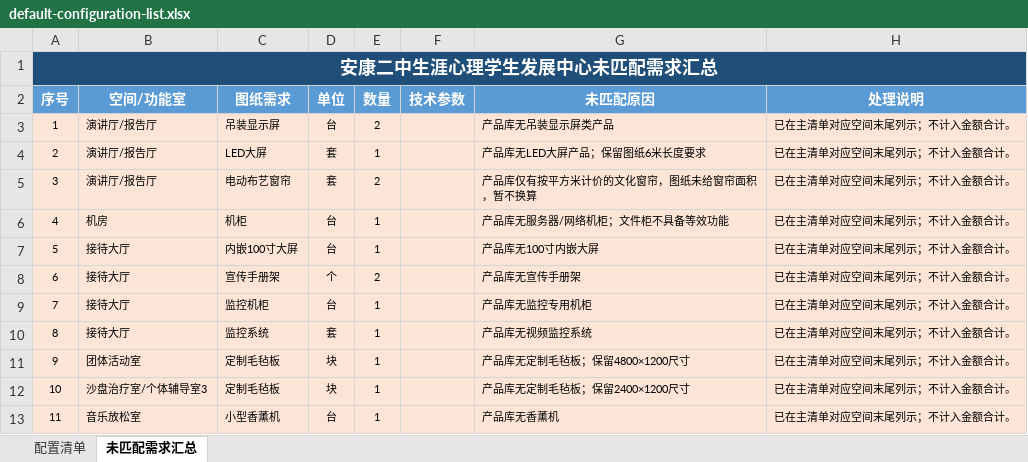
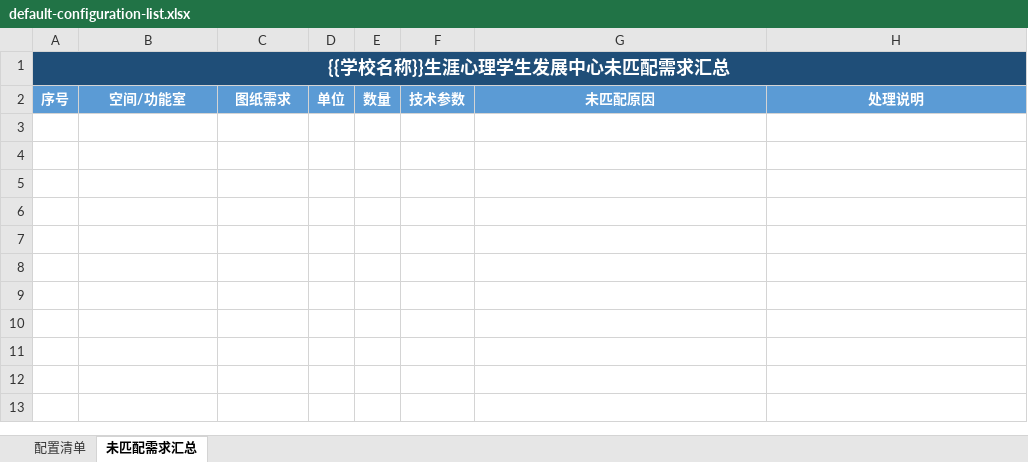
Before and after one commit to qiebo/yuanbo-skills-backup, an Excel workbook: skills/生涯配置清单V1.5/assets/default-configuration-list.xlsx, sheet 未匹配需求汇总, drawn as a sheet; values as stored, in another font and other column widths than the file's, no borders; the diff names each change by its address in the sheet, - before the commit and + after, or states it on an @@ line.

```diff
--- a/skills/生涯配置清单V1.5/assets/default-configuration-list.xlsx (sheet 未匹配需求汇总)
+++ b/skills/生涯配置清单V1.5/assets/default-configuration-list.xlsx (sheet 未匹配需求汇总)
-A1: 安康二中生涯心理学生发展中心未匹配需求汇总
+A1: {{学校名称}}生涯心理学生发展中心未匹配需求汇总
-row 3: 1 | 演讲厅/报告厅 | 吊装显示屏 | 台 | 2 |  | 产品库无吊装显示屏类产品 | 已在主清单对应空间末尾列示；不计入金额合计。
-row 4: 2 | 演讲厅/报告厅 | LED大屏 | 套 | 1 |  | 产品库无LED大屏产品；保留图纸6米长度要求 | 已在主清单对应空间末尾列示；不计入金额合计。
-row 5: 3 | 演讲厅/报告厅 | 电动布艺窗帘 | 套 | 2 |  | 产品库仅有按平方米计价的文化窗帘，图纸未给窗帘面积，暂不换算 | 已在主清单对应空间末尾列示；不计入金额合计。
-row 6: 4 | 机房 | 机柜 | 台 | 1 |  | 产品库无服务器/网络机柜；文件柜不具备等效功能 | 已在主清单对应空间末尾列示；不计入金额合计。
-row 7: 5 | 接待大厅 | 内嵌100寸大屏 | 台 | 1 |  | 产品库无100寸内嵌大屏 | 已在主清单对应空间末尾列示；不计入金额合计。
-row 8: 6 | 接待大厅 | 宣传手册架 | 个 | 2 |  | 产品库无宣传手册架 | 已在主清单对应空间末尾列示；不计入金额合计。
-row 9: 7 | 接待大厅 | 监控机柜 | 台 | 1 |  | 产品库无监控专用机柜 | 已在主清单对应空间末尾列示；不计入金额合计。
-row 10: 8 | 接待大厅 | 监控系统 | 套 | 1 |  | 产品库无视频监控系统 | 已在主清单对应空间末尾列示；不计入金额合计。
-row 11: 9 | 团体活动室 | 定制毛毡板 | 块 | 1 |  | 产品库无定制毛毡板；保留4800×1200尺寸 | 已在主清单对应空间末尾列示；不计入金额合计。
-row 12: 10 | 沙盘治疗室/个体辅导室3 | 定制毛毡板 | 块 | 1 |  | 产品库无定制毛毡板；保留2400×1200尺寸 | 已在主清单对应空间末尾列示；不计入金额合计。
-row 13: 11 | 音乐放松室 | 小型香薰机 | 台 | 1 |  | 产品库无香薰机 | 已在主清单对应空间末尾列示；不计入金额合计。
```
Also changed, not shown: sheet 配置清单, 3 other files.
